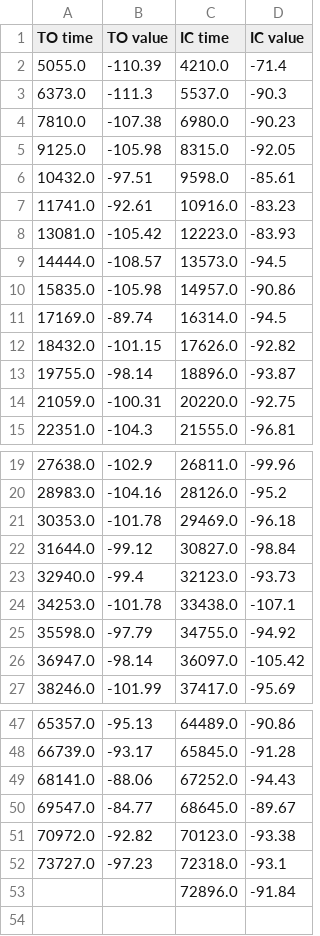
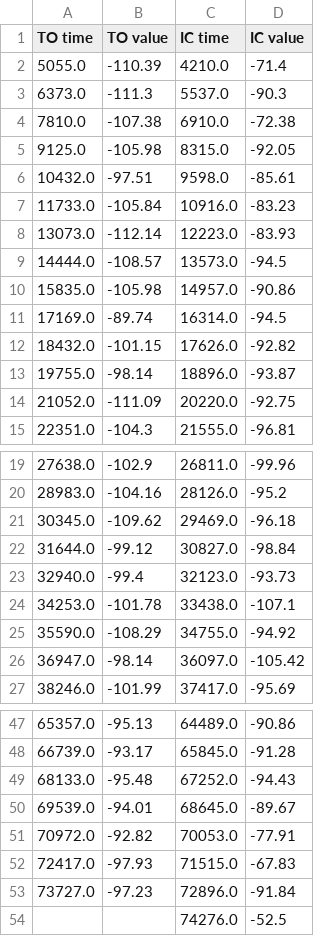
Before and after one commit to akhetovasofya/RealTimeGaitDetection, a CSV file: DataProccessing/04-14-23/Detected/becca_slow_01_detected.csv, drawn as a sheet; only a part is shown, gaps mark what is left out; the diff covers the shown part only.

```diff
--- a/DataProccessing/04-14-23/Detected/becca_slow_01_detected.csv
+++ b/DataProccessing/04-14-23/Detected/becca_slow_01_detected.csv
@@ -3,7 +3,7 @@ TO time,TO value,IC time,IC value
 6373.0,-111.3,5537.0,-90.3
-7810.0,-107.38,6980.0,-90.23
+7810.0,-107.38,6910.0,-72.38
 9125.0,-105.98,8315.0,-92.05
 10432.0,-97.51,9598.0,-85.61
-11741.0,-92.61,10916.0,-83.23
-13081.0,-105.42,12223.0,-83.93
+11733.0,-105.84,10916.0,-83.23
+13073.0,-112.14,12223.0,-83.93
 14444.0,-108.57,13573.0,-94.5
@@ -13,3 +13,3 @@ TO time,TO value,IC time,IC value
 19755.0,-98.14,18896.0,-93.87
-21059.0,-100.31,20220.0,-92.75
+21052.0,-111.09,20220.0,-92.75
 22351.0,-104.3,21555.0,-96.81
@@ -20,3 +20,3 @@ TO time,TO value,IC time,IC value
 28983.0,-104.16,28126.0,-95.2
-30353.0,-101.78,29469.0,-96.18
+30345.0,-109.62,29469.0,-96.18
 31644.0,-99.12,30827.0,-98.84
@@ -24,3 +24,3 @@ TO time,TO value,IC time,IC value
 34253.0,-101.78,33438.0,-107.1
-35598.0,-97.79,34755.0,-94.92
+35590.0,-108.29,34755.0,-94.92
 36947.0,-98.14,36097.0,-105.42
@@ -48,6 +48,7 @@ TO time,TO value,IC time,IC value
 66739.0,-93.17,65845.0,-91.28
-68141.0,-88.06,67252.0,-94.43
-69547.0,-84.77,68645.0,-89.67
-70972.0,-92.82,70123.0,-93.38
-73727.0,-97.23,72318.0,-93.1
-,,72896.0,-91.84
+68133.0,-95.48,67252.0,-94.43
+69539.0,-94.01,68645.0,-89.67
+70972.0,-92.82,70053.0,-77.91
+72417.0,-97.93,71515.0,-67.83
+73727.0,-97.23,72896.0,-91.84
+,,74276.0,-52.5
```
Also changed, not shown: 2 edited cells elsewhere in this file, DataProccessing/04-14-23/Detected/becca_vary_01_detected.csv, DataProccessing/04-14-23/Detected/madeleine_fast_left_01_detected.csv, 43 other files.
